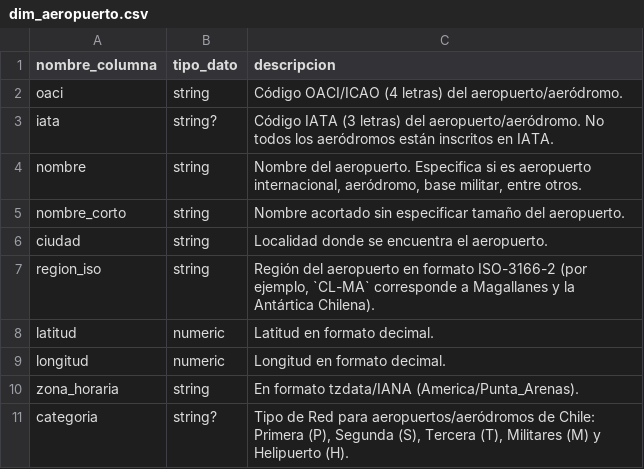
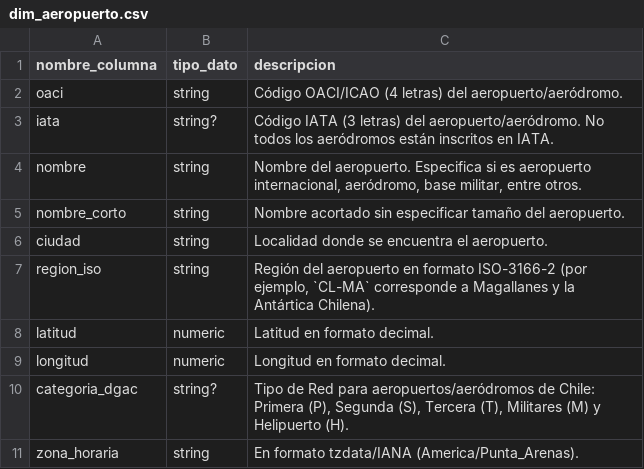
Before and after one commit to jac-mtt/jac-docs, a CSV file: docs/docs_data/dim_aeropuerto.csv, drawn as a sheet.

```diff
--- a/docs/docs_data/dim_aeropuerto.csv
+++ b/docs/docs_data/dim_aeropuerto.csv
@@ -9,3 +9,3 @@ latitud,numeric,Latitud en formato decimal.
 longitud,numeric,Longitud en formato decimal.
+categoria_dgac,string?,"Tipo de Red para aeropuertos/aeródromos de Chile: Primera (P), Segunda (S), Tercera (T), Militares (M) y Helipuerto (H)."
 zona_horaria,string,En formato tzdata/IANA (America/Punta_Arenas).
-categoria,string?,"Tipo de Red para aeropuertos/aeródromos de Chile: Primera (P), Segunda (S), Tercera (T), Militares (M) y Helipuerto (H)."
```
Also changed, not shown: docs/docs_data/ops-aeropuertos.csv, 1 other file.
